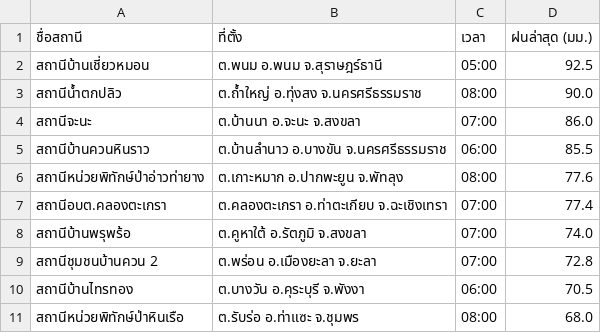
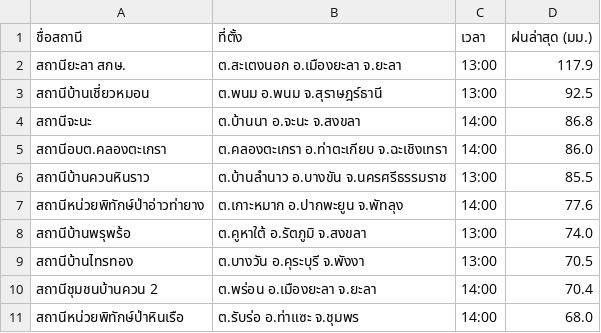
Before and after one commit to chaleeexez/scraper, a CSV file: thaiwater_rainfall_live.csv, drawn as a sheet.

```diff
--- a/thaiwater_rainfall_live.csv
+++ b/thaiwater_rainfall_live.csv
@@ -1,11 +1,11 @@
 ชื่อสถานี,ที่ตั้ง,เวลา,ฝนล่าสุด (มม.)
-สถานีบ้านเชี่ยวหมอน,ต.พนม อ.พนม จ.สุราษฎร์ธานี,05:00,92.5
-สถานีน้ำตกปลิว,ต.ถ้ำใหญ่ อ.ทุ่งสง จ.นครศรีธรรมราช,08:00,90.0
-สถานีจะนะ,ต.บ้านนา อ.จะนะ จ.สงขลา,07:00,86.0
-สถานีบ้านควนหินราว,ต.บ้านลำนาว อ.บางขัน จ.นครศรีธรรมราช,06:00,85.5
-สถานีหน่วยพิทักษ์ป่าอ่าวท่ายาง,ต.เกาะหมาก อ.ปากพะยูน จ.พัทลุง,08:00,77.6
-สถานีอบต.คลองตะเกรา,ต.คลองตะเกรา อ.ท่าตะเกียบ จ.ฉะเชิงเทรา,07:00,77.4
-สถานีบ้านพรุพร้อ,ต.คูหาใต้ อ.รัตภูมิ จ.สงขลา,07:00,74.0
-สถานีชุมชนบ้านควน 2,ต.พร่อน อ.เมืองยะลา จ.ยะลา,07:00,72.8
-สถานีบ้านไทรทอง,ต.บางวัน อ.คุระบุรี จ.พังงา,06:00,70.5
-สถานีหน่วยพิทักษ์ป่าหินเรือ,ต.รับร่อ อ.ท่าแซะ จ.ชุมพร,08:00,68.0
+สถานียะลา สกษ.,ต.สะเตงนอก อ.เมืองยะลา จ.ยะลา,13:00,117.9
+สถานีบ้านเชี่ยวหมอน,ต.พนม อ.พนม จ.สุราษฎร์ธานี,13:00,92.5
+สถานีจะนะ,ต.บ้านนา อ.จะนะ จ.สงขลา,14:00,86.8
+สถานีอบต.คลองตะเกรา,ต.คลองตะเกรา อ.ท่าตะเกียบ จ.ฉะเชิงเทรา,14:00,86.0
+สถานีบ้านควนหินราว,ต.บ้านลำนาว อ.บางขัน จ.นครศรีธรรมราช,13:00,85.5
+สถานีหน่วยพิทักษ์ป่าอ่าวท่ายาง,ต.เกาะหมาก อ.ปากพะยูน จ.พัทลุง,14:00,77.6
+สถานีบ้านพรุพร้อ,ต.คูหาใต้ อ.รัตภูมิ จ.สงขลา,13:00,74.0
+สถานีบ้านไทรทอง,ต.บางวัน อ.คุระบุรี จ.พังงา,13:00,70.5
+สถานีชุมชนบ้านควน 2,ต.พร่อน อ.เมืองยะลา จ.ยะลา,14:00,70.4
+สถานีหน่วยพิทักษ์ป่าหินเรือ,ต.รับร่อ อ.ท่าแซะ จ.ชุมพร,14:00,68.0
```
